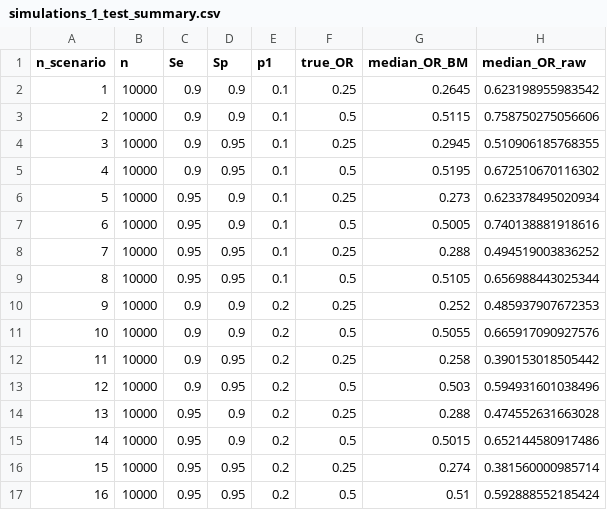
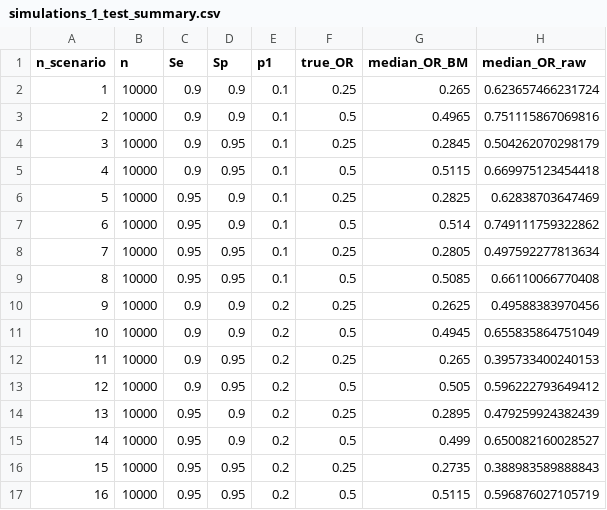
Before and after one commit to paoloeusebi/tnd-vaccine-effectiveness, a CSV file: tfls/simulations_1_test_summary.csv, drawn as a sheet; only a part is shown; the diff covers the shown part only.

```diff
--- a/tfls/simulations_1_test_summary.csv
+++ b/tfls/simulations_1_test_summary.csv
@@ -1,17 +1,17 @@
 "n_scenario","n","Se","Sp","p1","true_OR","median_OR_BM","median_OR_raw"
-1,10000,0.9,0.9,0.1,0.25,0.2645,0.623198955983542
-2,10000,0.9,0.9,0.1,0.5,0.5115,0.758750275056606
-3,10000,0.9,0.95,0.1,0.25,0.2945,0.510906185768355
-4,10000,0.9,0.95,0.1,0.5,0.5195,0.672510670116302
-5,10000,0.95,0.9,0.1,0.25,0.273,0.623378495020934
-6,10000,0.95,0.9,0.1,0.5,0.5005,0.740138881918616
-7,10000,0.95,0.95,0.1,0.25,0.288,0.494519003836252
-8,10000,0.95,0.95,0.1,0.5,0.5105,0.656988443025344
-9,10000,0.9,0.9,0.2,0.25,0.252,0.485937907672353
-10,10000,0.9,0.9,0.2,0.5,0.5055,0.665917090927576
-11,10000,0.9,0.95,0.2,0.25,0.258,0.390153018505442
-12,10000,0.9,0.95,0.2,0.5,0.503,0.594931601038496
-13,10000,0.95,0.9,0.2,0.25,0.288,0.474552631663028
-14,10000,0.95,0.9,0.2,0.5,0.5015,0.652144580917486
-15,10000,0.95,0.95,0.2,0.25,0.274,0.381560000985714
-16,10000,0.95,0.95,0.2,0.5,0.51,0.592888552185424
+1,10000,0.9,0.9,0.1,0.25,0.265,0.623657466231724
+2,10000,0.9,0.9,0.1,0.5,0.4965,0.751115867069816
+3,10000,0.9,0.95,0.1,0.25,0.2845,0.504262070298179
+4,10000,0.9,0.95,0.1,0.5,0.5115,0.669975123454418
+5,10000,0.95,0.9,0.1,0.25,0.2825,0.62838703647469
+6,10000,0.95,0.9,0.1,0.5,0.514,0.749111759322862
+7,10000,0.95,0.95,0.1,0.25,0.2805,0.497592277813634
+8,10000,0.95,0.95,0.1,0.5,0.5085,0.66110066770408
+9,10000,0.9,0.9,0.2,0.25,0.2625,0.49588383970456
+10,10000,0.9,0.9,0.2,0.5,0.4945,0.655835864751049
+11,10000,0.9,0.95,0.2,0.25,0.265,0.395733400240153
+12,10000,0.9,0.95,0.2,0.5,0.505,0.596222793649412
+13,10000,0.95,0.9,0.2,0.25,0.2895,0.479259924382439
+14,10000,0.95,0.9,0.2,0.5,0.499,0.650082160028527
+15,10000,0.95,0.95,0.2,0.25,0.2735,0.388983589888843
+16,10000,0.95,0.95,0.2,0.5,0.5115,0.596876027105719
```
Also changed, not shown: 32 edited cells elsewhere in this file, 4 other files.
